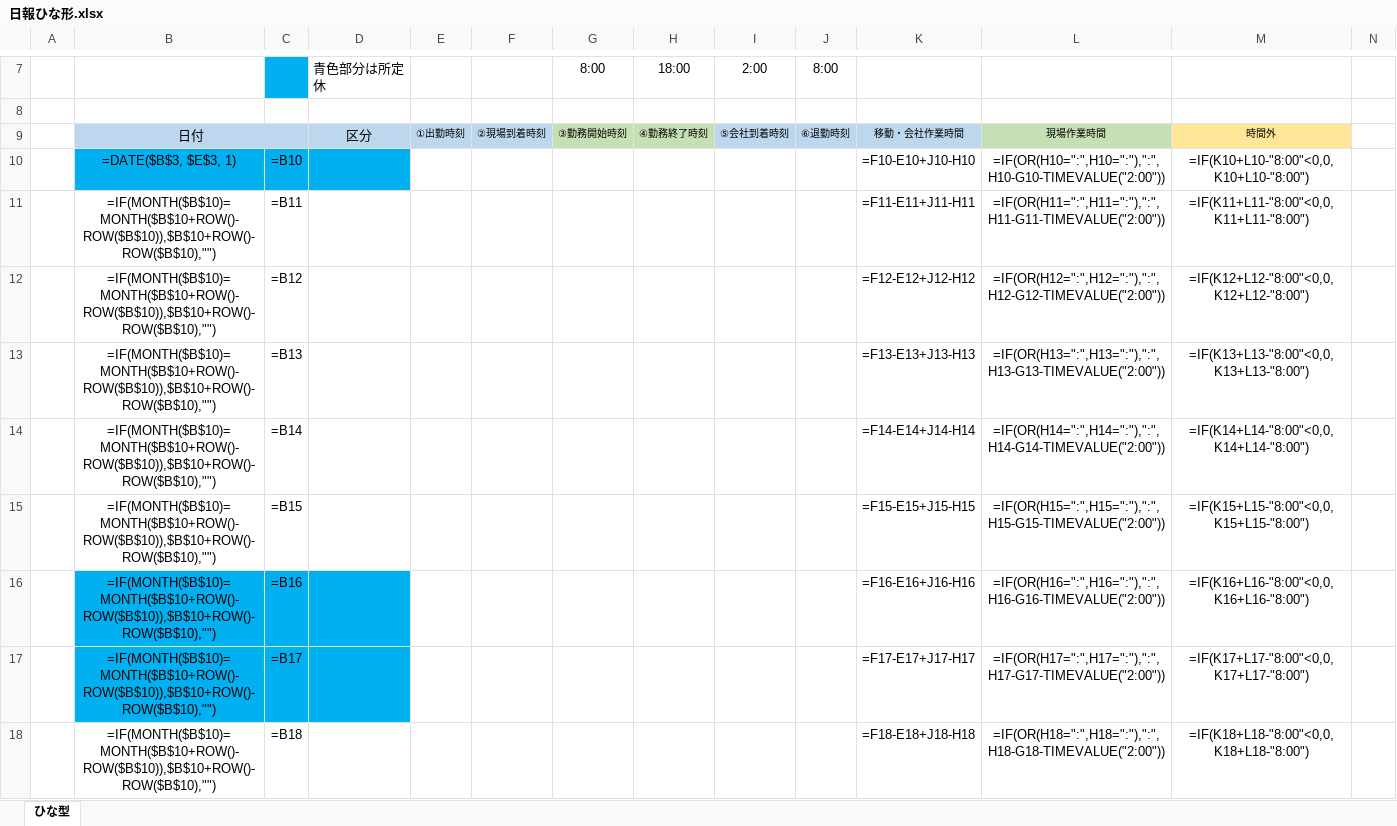
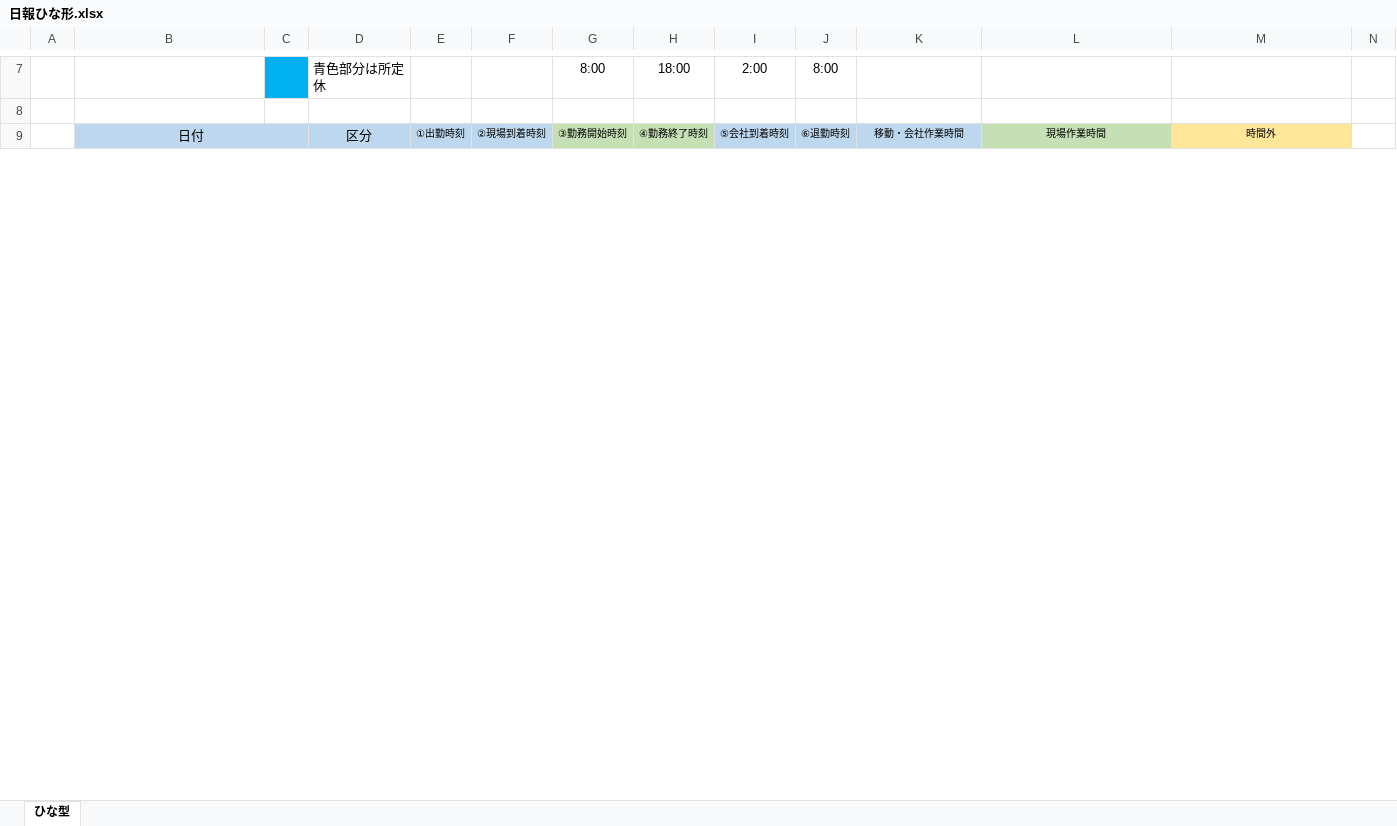
Before and after one commit to ushioeo-coder/daily-report-fill-out, an Excel workbook: templates/日報ひな形.xlsx, sheet ひな型, drawn as a sheet; only a part is shown, gaps mark what is left out; values as stored, in another font and other column widths than the file's, no borders; formulas without a stored value are shown as written; charts and pictures and conditional formats not drawn; removed rows and columns are numbered as before the commit, all else as after; rows hold the shown columns only; the diff covers the shown part only; the diff names each change by its address in the sheet, - before the commit and + after, or states it on an @@ line.

Commit message:
fix: restore uncorrupted Excel template (revert manual modification)

```diff
--- a/templates/日報ひな形.xlsx (sheet ひな型)
+++ b/templates/日報ひな形.xlsx (sheet ひな型)
-C9 fill: none
+C9 fill: #BDD7EE
-row 10:  | =DATE($B$3, $E$3, 1) | =B10 |  |  |  |  |  |  |  | =F10-E10+J10-H10 | =IF(OR(H10=":",H10=":"),":",H10-G10-TIMEVALUE("2:00")) | =IF(K10+L10-"8:00"<0,0,K10+L10-"8:00")
-row 11:  | =IF(MONTH($B$10)=MONTH($B$10+ROW()-ROW($B$10)),$B$10+ROW()-ROW($B$10),"") | =B11 |  |  |  |  |  |  |  | =F11-E11+J11-H11 | =IF(OR(H11=":",H11=":"),":",H11-G11-TIMEVALUE("2:00")) | =IF(K11+L11-"8:00"<0,0,K11+L11-"8:00")
-row 12:  | =IF(MONTH($B$10)=MONTH($B$10+ROW()-ROW($B$10)),$B$10+ROW()-ROW($B$10),"") | =B12 |  |  |  |  |  |  |  | =F12-E12+J12-H12 | =IF(OR(H12=":",H12=":"),":",H12-G12-TIMEVALUE("2:00")) | =IF(K12+L12-"8:00"<0,0,K12+L12-"8:00")
-row 13:  | =IF(MONTH($B$10)=MONTH($B$10+ROW()-ROW($B$10)),$B$10+ROW()-ROW($B$10),"") | =B13 |  |  |  |  |  |  |  | =F13-E13+J13-H13 | =IF(OR(H13=":",H13=":"),":",H13-G13-TIMEVALUE("2:00")) | =IF(K13+L13-"8:00"<0,0,K13+L13-"8:00")
-row 14:  | =IF(MONTH($B$10)=MONTH($B$10+ROW()-ROW($B$10)),$B$10+ROW()-ROW($B$10),"") | =B14 |  |  |  |  |  |  |  | =F14-E14+J14-H14 | =IF(OR(H14=":",H14=":"),":",H14-G14-TIMEVALUE("2:00")) | =IF(K14+L14-"8:00"<0,0,K14+L14-"8:00")
-row 15:  | =IF(MONTH($B$10)=MONTH($B$10+ROW()-ROW($B$10)),$B$10+ROW()-ROW($B$10),"") | =B15 |  |  |  |  |  |  |  | =F15-E15+J15-H15 | =IF(OR(H15=":",H15=":"),":",H15-G15-TIMEVALUE("2:00")) | =IF(K15+L15-"8:00"<0,0,K15+L15-"8:00")
-row 16:  | =IF(MONTH($B$10)=MONTH($B$10+ROW()-ROW($B$10)),$B$10+ROW()-ROW($B$10),"") | =B16 |  |  |  |  |  |  |  | =F16-E16+J16-H16 | =IF(OR(H16=":",H16=":"),":",H16-G16-TIMEVALUE("2:00")) | =IF(K16+L16-"8:00"<0,0,K16+L16-"8:00")
-row 17:  | =IF(MONTH($B$10)=MONTH($B$10+ROW()-ROW($B$10)),$B$10+ROW()-ROW($B$10),"") | =B17 |  |  |  |  |  |  |  | =F17-E17+J17-H17 | =IF(OR(H17=":",H17=":"),":",H17-G17-TIMEVALUE("2:00")) | =IF(K17+L17-"8:00"<0,0,K17+L17-"8:00")
-row 18:  | =IF(MONTH($B$10)=MONTH($B$10+ROW()-ROW($B$10)),$B$10+ROW()-ROW($B$10),"") | =B18 |  |  |  |  |  |  |  | =F18-E18+J18-H18 | =IF(OR(H18=":",H18=":"),":",H18-G18-TIMEVALUE("2:00")) | =IF(K18+L18-"8:00"<0,0,K18+L18-"8:00")
```
Also changed, not shown: 32 added rows, 23 removed rows and 7 edited cells elsewhere in this sheet, charts or pictures.
